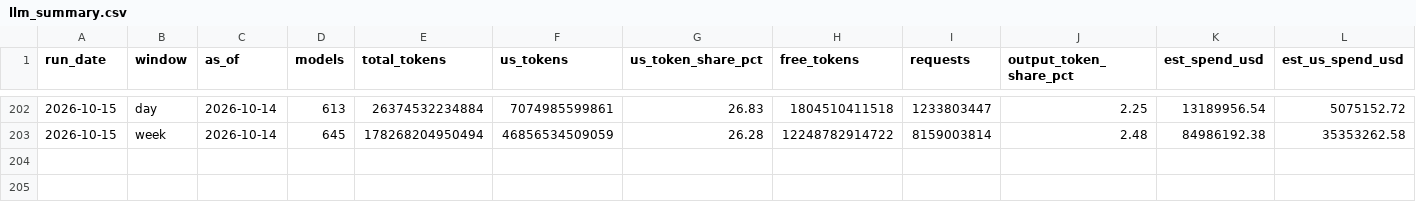
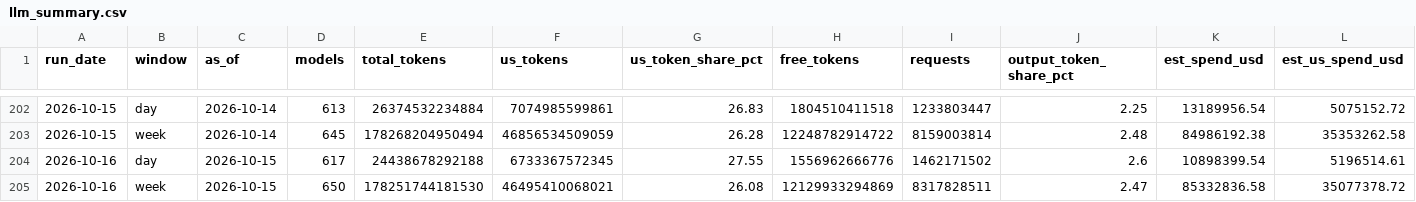
Before and after one commit to Zzr315/dc-watch, a CSV file: data/llm_summary.csv, drawn as a sheet; only a part is shown, gaps mark what is left out; rows hold the shown columns only; the diff names each change by its address in the sheet, - before the commit and + after, or states it on an @@ line.

```diff
--- a/data/llm_summary.csv
+++ b/data/llm_summary.csv
+row 204: 2026-10-16 | day | 2026-10-15 | 617 | 24438678292188 | 6733367572345 | 27.55 | 1556962666776 | 1462171502 | 2.6 | 10898399.54 | 5196514.61
+row 205: 2026-10-16 | week | 2026-10-15 | 650 | 178251744181530 | 46495410068021 | 26.08 | 12129933294869 | 8317828511 | 2.47 | 85332836.58 | 35077378.72
```
Also changed, not shown: data/equity.csv, data/gpu_hyperscaler.csv, 9 other files.
